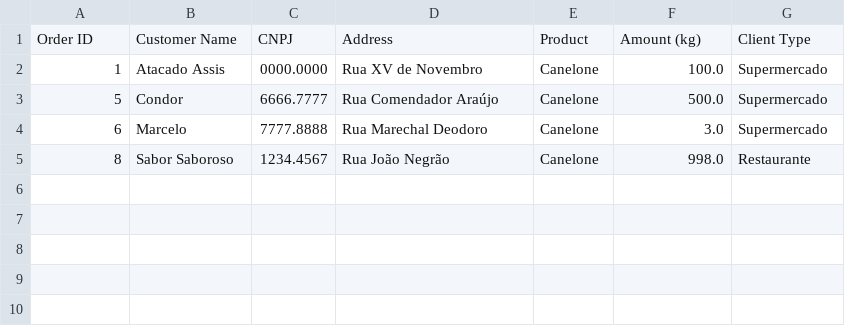
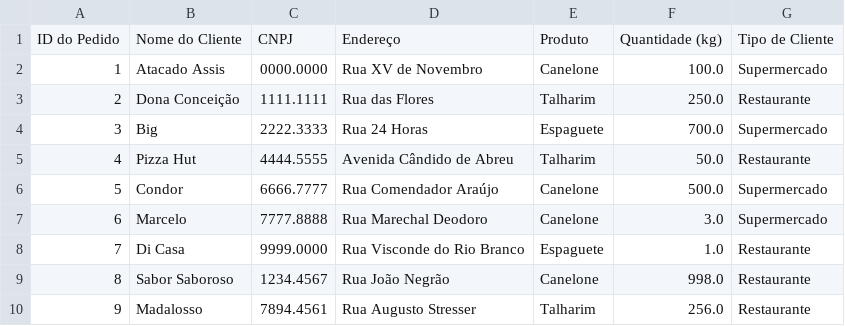
Before and after one commit to waifuisalie/BallsSpaguetti, a CSV file: CanceledOrdersWeek1.csv, drawn as a sheet; removed rows and columns are numbered as before the commit, all else as after; the diff names each change by its address in the sheet, - before the commit and + after, or states it on an @@ line.

```diff
--- a/CanceledOrdersWeek1.csv
+++ b/CanceledOrdersWeek1.csv
-row 1: Order ID | Customer Name | CNPJ | Address | Product | Amount (kg) | Client Type
+row 1: ID do Pedido | Nome do Cliente | CNPJ | Endereço | Produto | Quantidade (kg) | Tipo de Cliente
+row 3: 2 | Dona Conceição | 1111.1111 | Rua das Flores | Talharim | 250.0 | Restaurante
+row 4: 3 | Big | 2222.3333 | Rua 24 Horas | Espaguete | 700.0 | Supermercado
+row 5: 4 | Pizza Hut | 4444.5555 | Avenida Cândido de Abreu | Talharim | 50.0 | Restaurante
+row 8: 7 | Di Casa | 9999.0000 | Rua Visconde do Rio Branco | Espaguete | 1.0 | Restaurante
+row 10: 9 | Madalosso | 7894.4561 | Rua Augusto Stresser | Talharim | 256.0 | Restaurante
```
Also changed, not shown: CanceledOrdersWeek2.csv, CanceledOrdersWeek3.csv, 20 other files.
